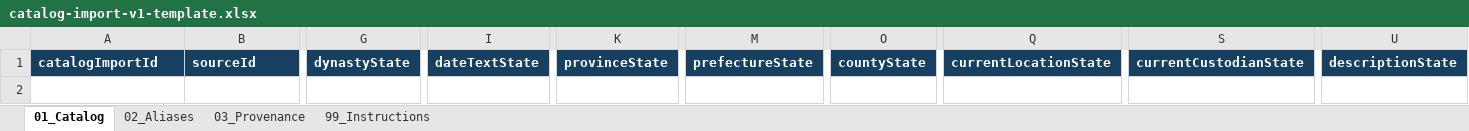
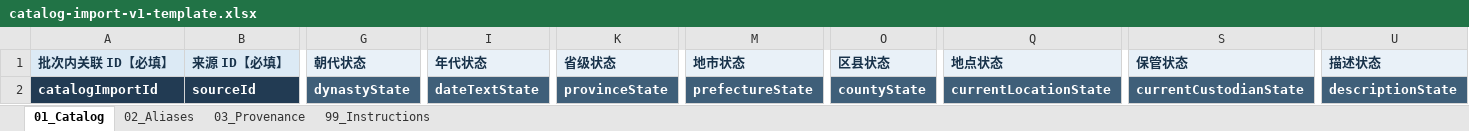
Before and after one commit to nontwo/moya-inscriptions-web, an Excel workbook: docs/catalog-import/catalog-import-v1-template.xlsx, sheet 01_Catalog, drawn as a sheet; only a part is shown, gaps mark what is left out; values as stored, in another font and other column widths than the file's, no borders; table styles not drawn; addresses are those after the commit; rows hold the shown columns only; the diff names each change by its address in the sheet, - before the commit and + after, or states it on an @@ line.

Commit message:
feat(contracts): improve catalog import workbook UX (#31)
* feat(contracts): improve catalog import workbook UX

* fix(contracts): polish catalog import workbook UX

---------

Co-authored-by: jj3445 <jj3445@columbia.edu>

```diff
--- a/docs/catalog-import/catalog-import-v1-template.xlsx (sheet 01_Catalog)
+++ b/docs/catalog-import/catalog-import-v1-template.xlsx (sheet 01_Catalog)
+row 1: 批次内关联 ID【必填】 | 来源 ID【必填】 | 朝代状态 | 年代状态 | 省级状态 | 地市状态 | 区县状态 | 地点状态 | 保管状态 | 描述状态
-G2 fill: #173F5F
+G2 fill: #3F5F79
-I2 fill: #173F5F
+I2 fill: #3F5F79
-K2 fill: #173F5F
+K2 fill: #3F5F79
-M2 fill: #173F5F
+M2 fill: #3F5F79
-O2 fill: #173F5F
+O2 fill: #3F5F79
-Q2 fill: #173F5F
+Q2 fill: #3F5F79
-S2 fill: #173F5F
+S2 fill: #3F5F79
-U2 fill: #173F5F
+U2 fill: #3F5F79
```
Also changed, not shown: sheet 99_Instructions, sheet 03_Provenance, sheet 02_Aliases, 9 other files.
